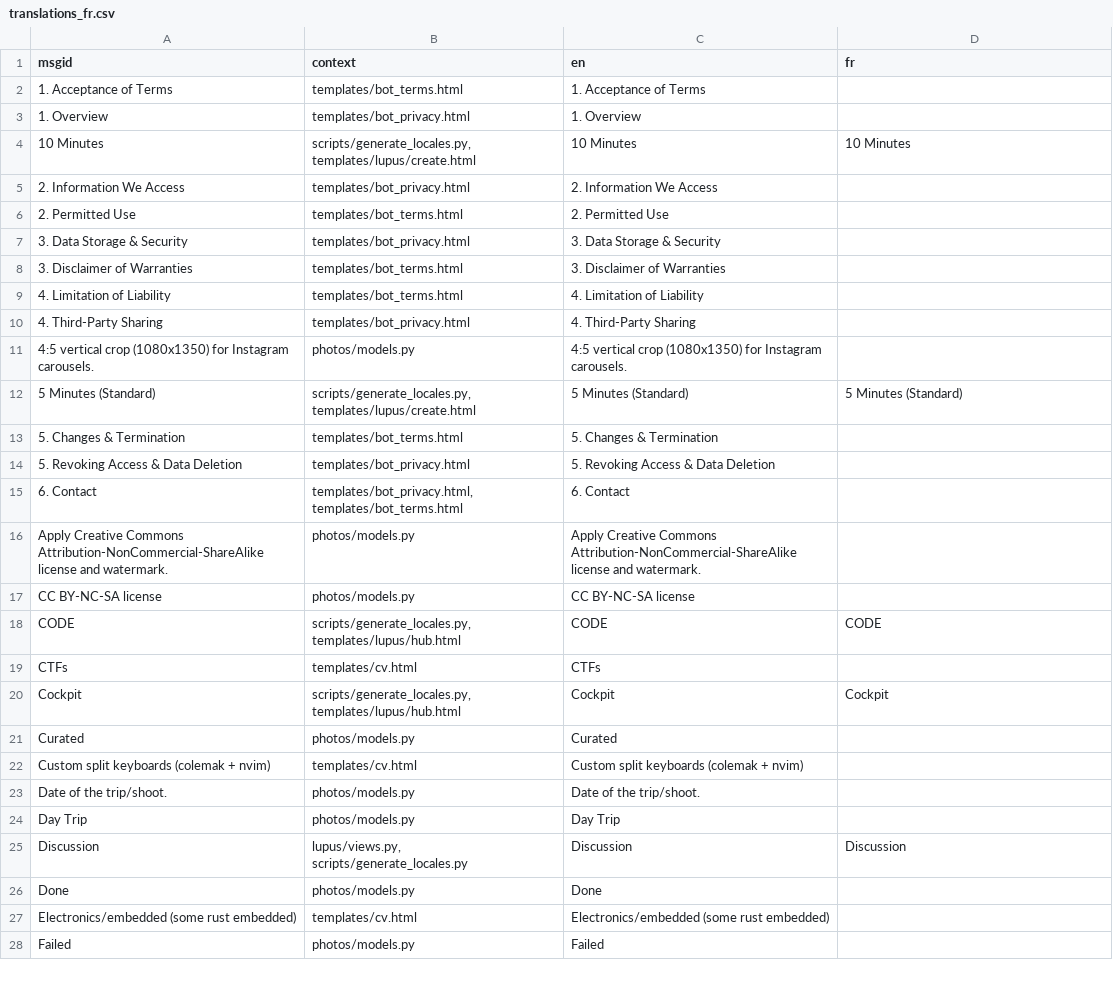
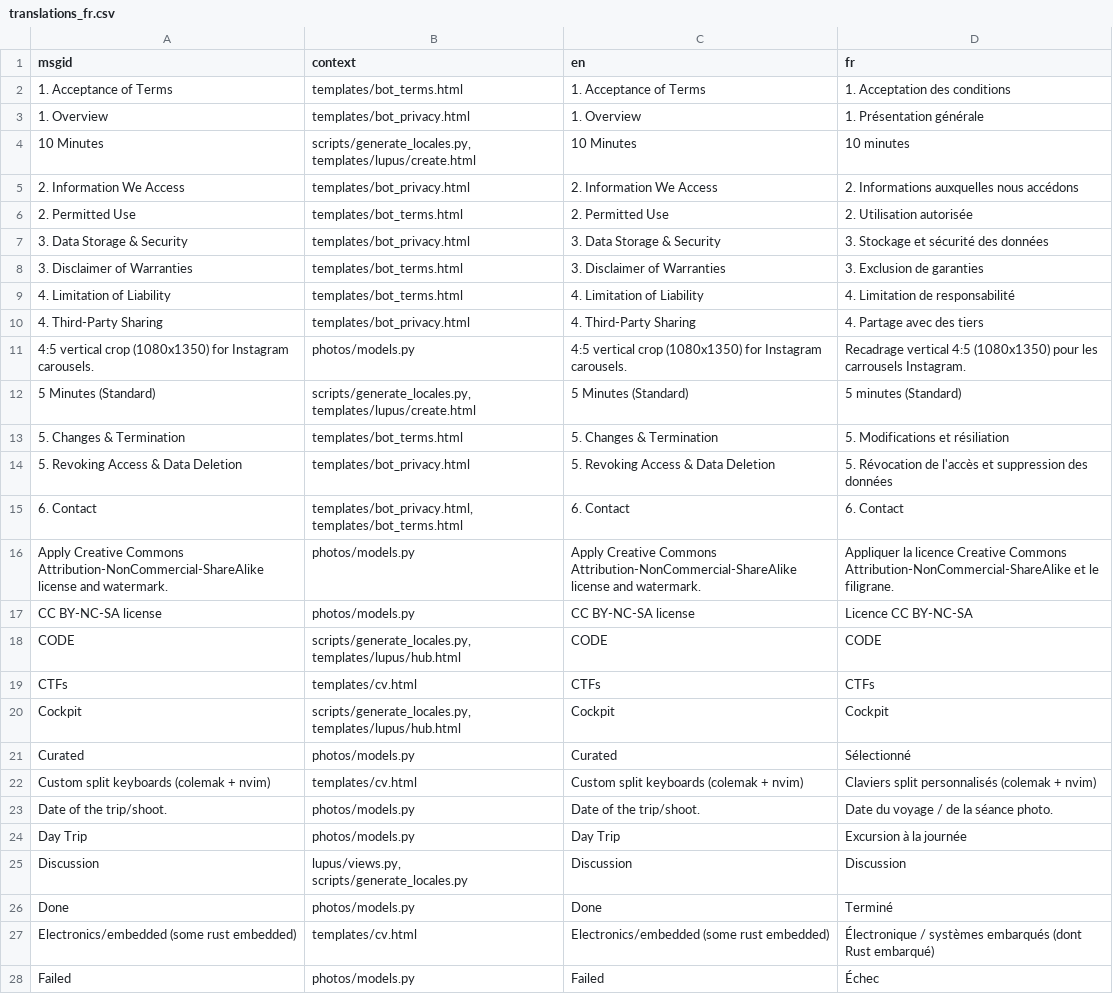
Before and after one commit to marco-silva0000/marco-silva.com, a CSV file: locale/translations_fr.csv, drawn as a sheet; only a part is shown; the diff covers the shown part only.

```diff
--- a/locale/translations_fr.csv
+++ b/locale/translations_fr.csv
@@ -1,28 +1,28 @@
 msgid,context,en,fr
-1. Acceptance of Terms,templates/bot_terms.html,1. Acceptance of Terms,
-1. Overview,templates/bot_privacy.html,1. Overview,
-10 Minutes,"scripts/generate_locales.py, templates/lupus/create.html",10 Minutes,10 Minutes
-2. Information We Access,templates/bot_privacy.html,2. Information We Access,
-2. Permitted Use,templates/bot_terms.html,2. Permitted Use,
-3. Data Storage & Security,templates/bot_privacy.html,3. Data Storage & Security,
-3. Disclaimer of Warranties,templates/bot_terms.html,3. Disclaimer of Warranties,
-4. Limitation of Liability,templates/bot_terms.html,4. Limitation of Liability,
-4. Third-Party Sharing,templates/bot_privacy.html,4. Third-Party Sharing,
-4:5 vertical crop (1080x1350) for Instagram carousels.,photos/models.py,4:5 vertical crop (1080x1350) for Instagram carousels.,
-5 Minutes (Standard),"scripts/generate_locales.py, templates/lupus/create.html",5 Minutes (Standard),5 Minutes (Standard)
-5. Changes & Termination,templates/bot_terms.html,5. Changes & Termination,
-5. Revoking Access & Data Deletion,templates/bot_privacy.html,5. Revoking Access & Data Deletion,
-6. Contact,"templates/bot_privacy.html, templates/bot_terms.html",6. Contact,
-Apply Creative Commons Attribution-NonCommercial-ShareAlike license and watermark.,photos/models.py,Apply Creative Commons Attribution-NonCommercial-ShareAlike license and watermark.,
-CC BY-NC-SA license,photos/models.py,CC BY-NC-SA license,
+1. Acceptance of Terms,templates/bot_terms.html,1. Acceptance of Terms,1. Acceptation des conditions
+1. Overview,templates/bot_privacy.html,1. Overview,1. Présentation générale
+10 Minutes,"scripts/generate_locales.py, templates/lupus/create.html",10 Minutes,10 minutes
+2. Information We Access,templates/bot_privacy.html,2. Information We Access,2. Informations auxquelles nous accédons
+2. Permitted Use,templates/bot_terms.html,2. Permitted Use,2. Utilisation autorisée
+3. Data Storage & Security,templates/bot_privacy.html,3. Data Storage & Security,3. Stockage et sécurité des données
+3. Disclaimer of Warranties,templates/bot_terms.html,3. Disclaimer of Warranties,3. Exclusion de garanties
+4. Limitation of Liability,templates/bot_terms.html,4. Limitation of Liability,4. Limitation de responsabilité
+4. Third-Party Sharing,templates/bot_privacy.html,4. Third-Party Sharing,4. Partage avec des tiers
+4:5 vertical crop (1080x1350) for Instagram carousels.,photos/models.py,4:5 vertical crop (1080x1350) for Instagram carousels.,Recadrage vertical 4:5 (1080x1350) pour les carrousels Instagram.
+5 Minutes (Standard),"scripts/generate_locales.py, templates/lupus/create.html",5 Minutes (Standard),5 minutes (Standard)
+5. Changes & Termination,templates/bot_terms.html,5. Changes & Termination,5. Modifications et résiliation
+5. Revoking Access & Data Deletion,templates/bot_privacy.html,5. Revoking Access & Data Deletion,5. Révocation de l'accès et suppression des données
+6. Contact,"templates/bot_privacy.html, templates/bot_terms.html",6. Contact,6. Contact
+Apply Creative Commons Attribution-NonCommercial-ShareAlike license and watermark.,photos/models.py,Apply Creative Commons Attribution-NonCommercial-ShareAlike license and watermark.,Appliquer la licence Creative Commons Attribution-NonCommercial-ShareAlike et le filigrane.
+CC BY-NC-SA license,photos/models.py,CC BY-NC-SA license,Licence CC BY-NC-SA
 CODE,"scripts/generate_locales.py, templates/lupus/hub.html",CODE,CODE
-CTFs,templates/cv.html,CTFs,
+CTFs,templates/cv.html,CTFs,CTFs
 Cockpit,"scripts/generate_locales.py, templates/lupus/hub.html",Cockpit,Cockpit
-Curated,photos/models.py,Curated,
-Custom split keyboards (colemak + nvim),templates/cv.html,Custom split keyboards (colemak + nvim),
-Date of the trip/shoot.,photos/models.py,Date of the trip/shoot.,
-Day Trip,photos/models.py,Day Trip,
+Curated,photos/models.py,Curated,Sélectionné
+Custom split keyboards (colemak + nvim),templates/cv.html,Custom split keyboards (colemak + nvim),Claviers split personnalisés (colemak + nvim)
+Date of the trip/shoot.,photos/models.py,Date of the trip/shoot.,Date du voyage / de la séance photo.
+Day Trip,photos/models.py,Day Trip,Excursion à la journée
 Discussion,"lupus/views.py, scripts/generate_locales.py",Discussion,Discussion
-Done,photos/models.py,Done,
-Electronics/embedded (some rust embedded),templates/cv.html,Electronics/embedded (some rust embedded),
-Failed,photos/models.py,Failed,
+Done,photos/models.py,Done,Terminé
+Electronics/embedded (some rust embedded),templates/cv.html,Electronics/embedded (some rust embedded),Électronique / systèmes embarqués (dont Rust embarqué)
+Failed,photos/models.py,Failed,Échec
```
Also changed, not shown: 51 edited cells elsewhere in this file, locale/translations_el.csv, locale/translations_es.csv, 24 other files.
